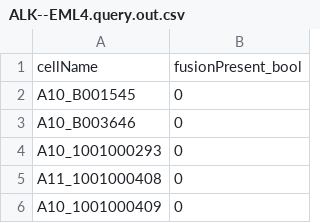
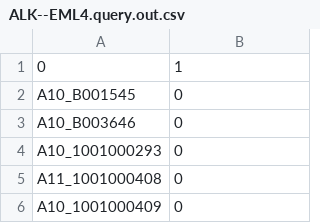
Before and after one commit to czbiohub/fusion_detection_pipeline, a CSV file: fusionSearch/ALK--EML4.query.out.csv, drawn as a sheet; only a part is shown.

Commit message:
working! - basic functionality for ANY query

```diff
--- a/fusionSearch/ALK--EML4.query.out.csv
+++ b/fusionSearch/ALK--EML4.query.out.csv
@@ -1,2 +1,2 @@
-cellName,fusionPresent_bool
+0,1
 A10_B001545,0
```
Also changed, not shown: 1 other file.
